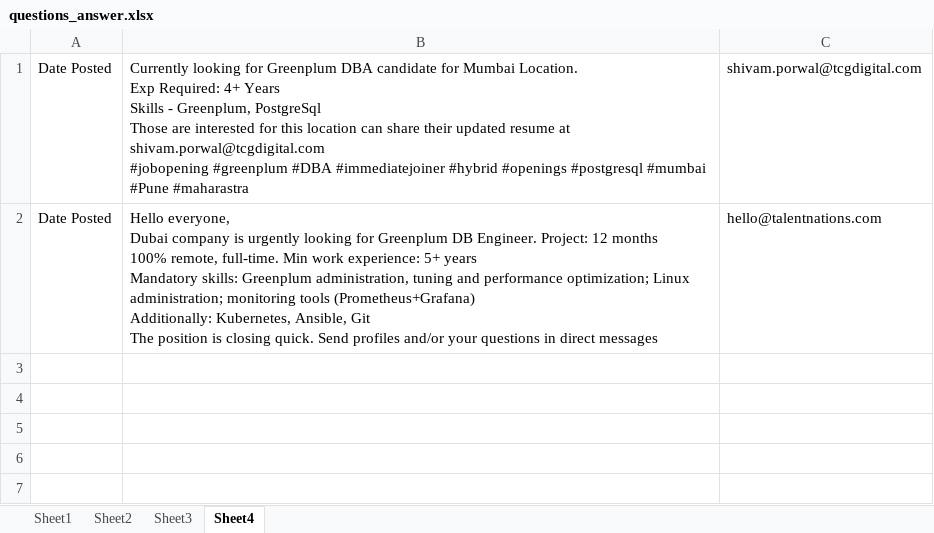
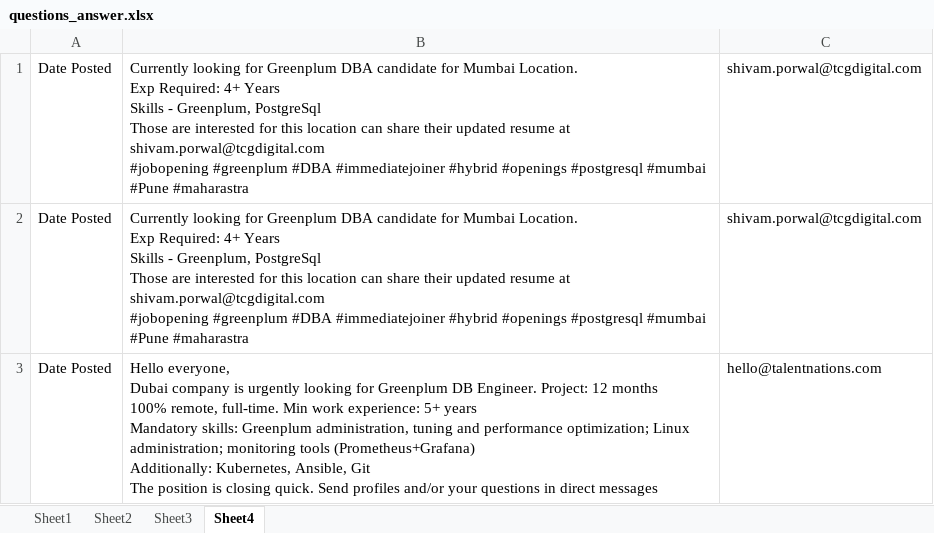
Before and after one commit to Kishan901/greenplumdba.github.io, an Excel workbook: assets/data/questions_answer.xlsx, sheet Sheet4, drawn as a sheet; values as stored, in another font and other column widths than the file's, no borders; ↵ is a line break in a cell; the diff names each change by its address in the sheet, - before the commit and + after, or states it on an @@ line.

```diff
--- a/assets/data/questions_answer.xlsx (sheet Sheet4)
+++ b/assets/data/questions_answer.xlsx (sheet Sheet4)
+row 2: Date Posted | Currently looking for Greenplum DBA candidate for Mumbai Location. ↵ Exp Required: 4+ Years ↵ Skills - Greenplum, PostgreSql ↵ Those are interested for this location can share their updated resume at shivam.porwal@tcgdigital.com ↵ #jobopening #greenplum #DBA #immediatejoiner #hybrid #openings #postgresql #mumbai #Pune #maharastra | shivam.porwal@tcgdigital.com
```
Also changed, not shown: 2 other files.
